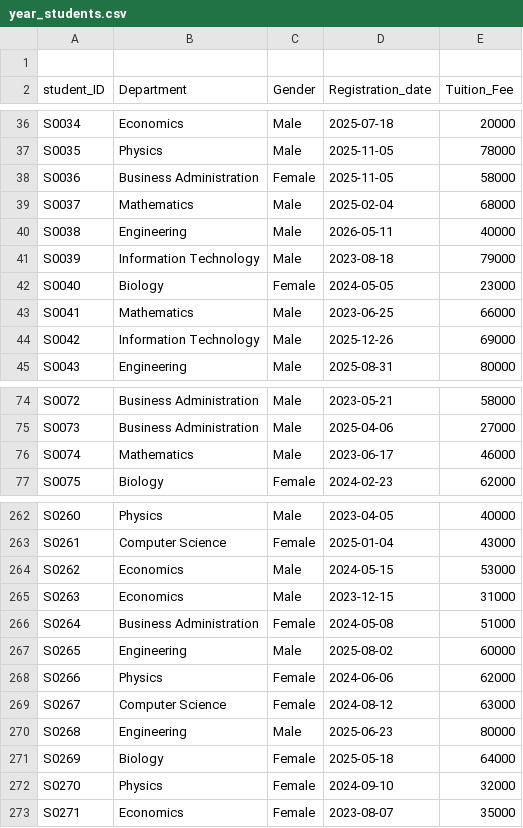
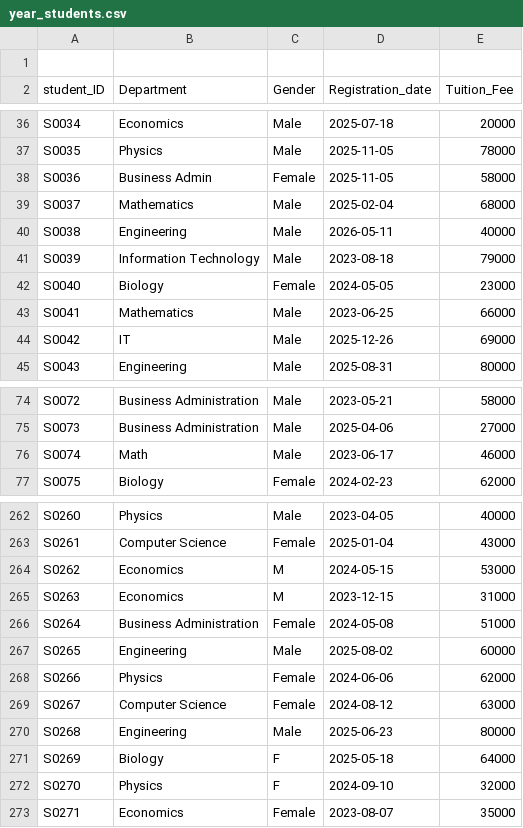
Before and after one commit to gnjoel/Business_Intelligence, a CSV file: Datasets/year_students.csv, drawn as a sheet; only a part is shown, gaps mark what is left out; the diff covers the shown part only.

```diff
--- a/Datasets/year_students.csv
+++ b/Datasets/year_students.csv
@@ -37,3 +37,3 @@ S0034,Economics,Male,2025-07-18,20000
 S0035,Physics,Male,2025-11-05,78000
-S0036,Business Administration,Female,2025-11-05,58000
+S0036,Business Admin,Female,2025-11-05,58000
 S0037,Mathematics,Male,2025-02-04,68000
@@ -43,3 +43,3 @@ S0040,Biology,Female,2024-05-05,23000
 S0041,Mathematics,Male,2023-06-25,66000
-S0042,Information Technology,Male,2025-12-26,69000
+S0042,IT,Male,2025-12-26,69000
 S0043,Engineering,Male,2025-08-31,80000
@@ -75,3 +75,3 @@ S0072,Business Administration,Male,2023-05-21,58000
 S0073,Business Administration,Male,2025-04-06,27000
-S0074,Mathematics,Male,2023-06-17,46000
+S0074,Math,Male,2023-06-17,46000
 S0075,Biology,Female,2024-02-23,62000
@@ -263,4 +263,4 @@ S0260,Physics,Male,2023-04-05,40000
 S0261,Computer Science,Female,2025-01-04,43000
-S0262,Economics,Male,2024-05-15,53000
-S0263,Economics,Male,2023-12-15,31000
+S0262,Economics,M,2024-05-15,53000
+S0263,Economics,M,2023-12-15,31000
 S0264,Business Administration,Female,2024-05-08,51000
@@ -270,4 +270,4 @@ S0267,Computer Science,Female,2024-08-12,63000
 S0268,Engineering,Male,2025-06-23,80000
-S0269,Biology,Female,2025-05-18,64000
-S0270,Physics,Female,2024-09-10,32000
+S0269,Biology,F,2025-05-18,64000
+S0270,Physics,F,2024-09-10,32000
 S0271,Economics,Female,2023-08-07,35000
```
Also changed, not shown: 23 edited cells elsewhere in this file.
